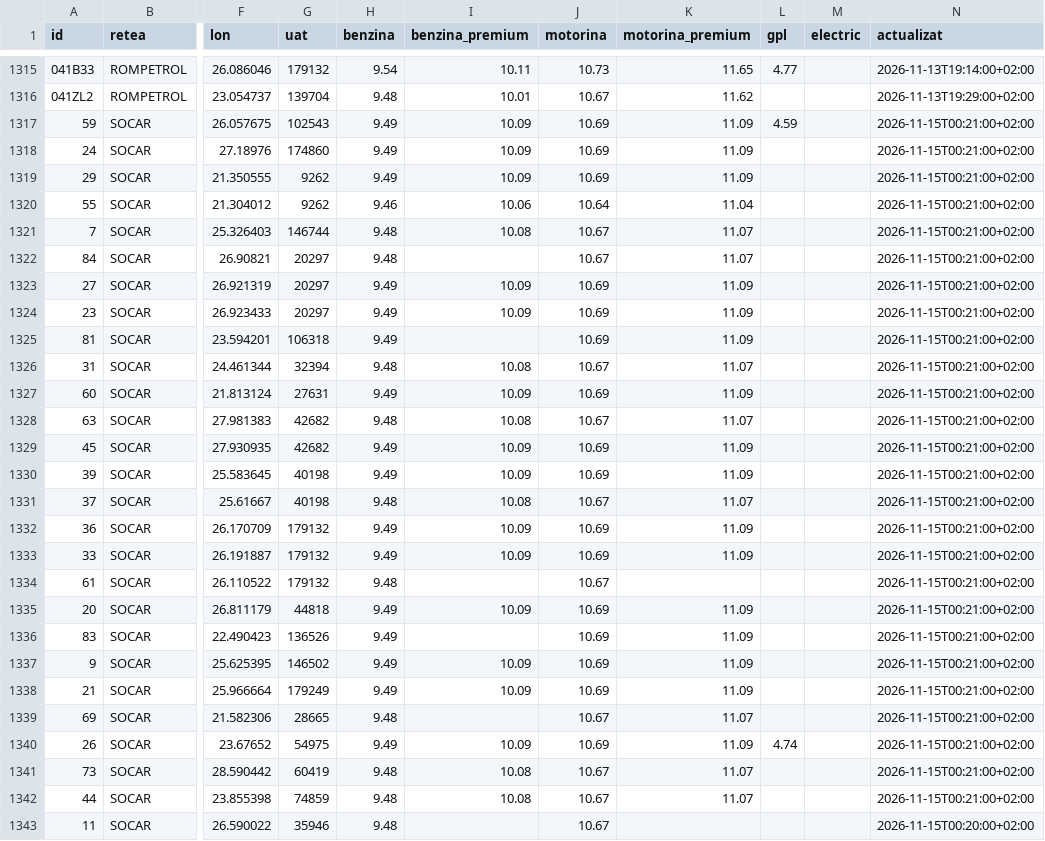
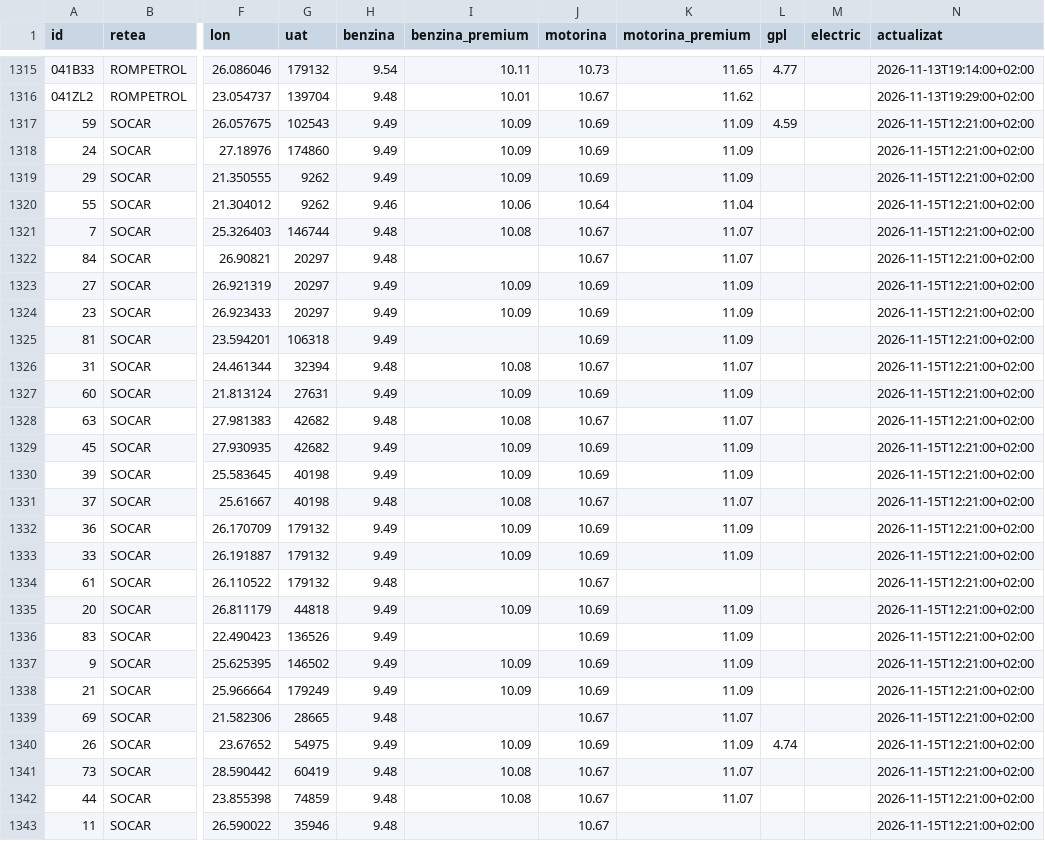
Before and after one commit to devworld-ops/peco-prices-ro, a CSV file: data/preturi.csv, drawn as a sheet; only a part is shown, gaps mark what is left out; the diff covers the shown part only; the diff names each change by its address in the sheet, - before the commit and + after, or states it on an @@ line.

```diff
--- a/data/preturi.csv
+++ b/data/preturi.csv
-N1317:N1342 (actualizat): 2026-11-15T00:21:00+02:00
+N1317:N1342 (actualizat): 2026-11-15T12:21:00+02:00
-N1343 (actualizat): 2026-11-15T00:20:00+02:00
+N1343 (actualizat): 2026-11-15T12:21:00+02:00
```
Also changed, not shown: 57 edited cells elsewhere in this file, 4 other files.
